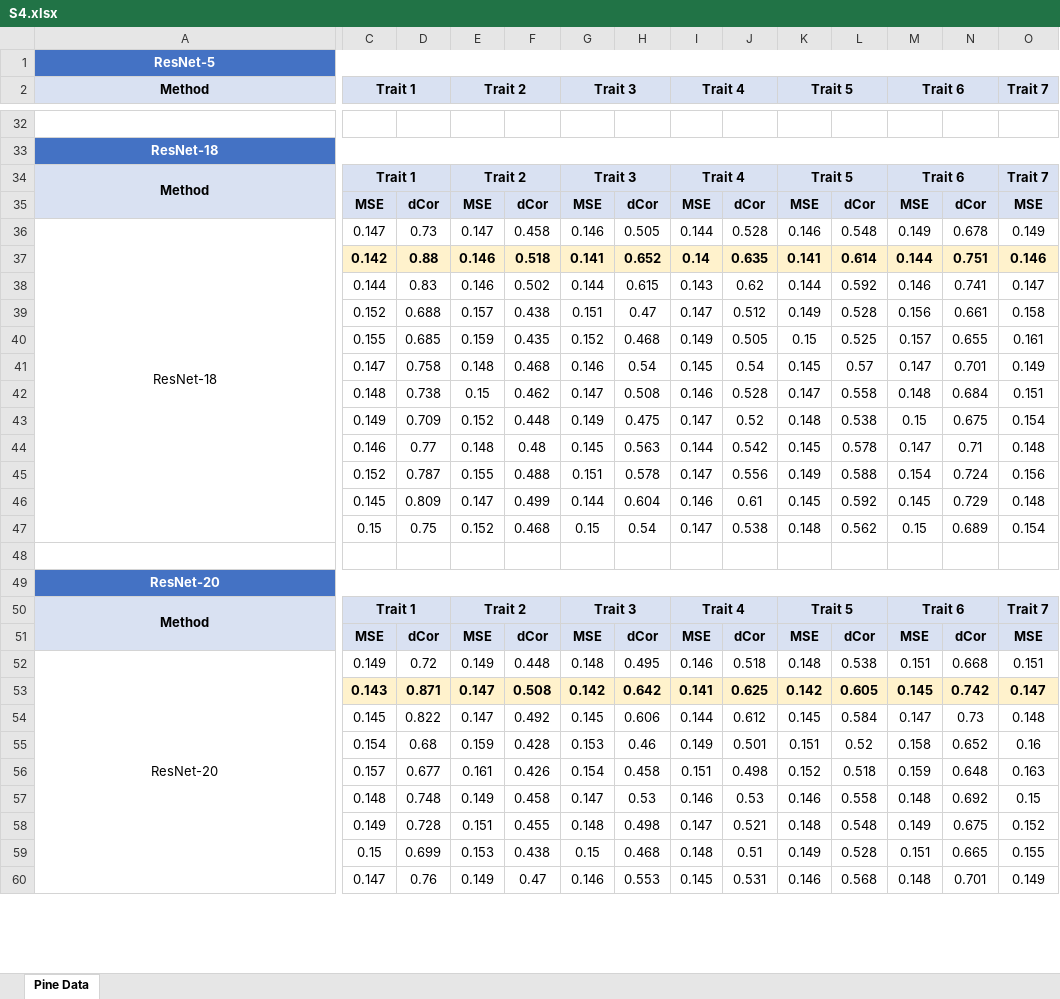
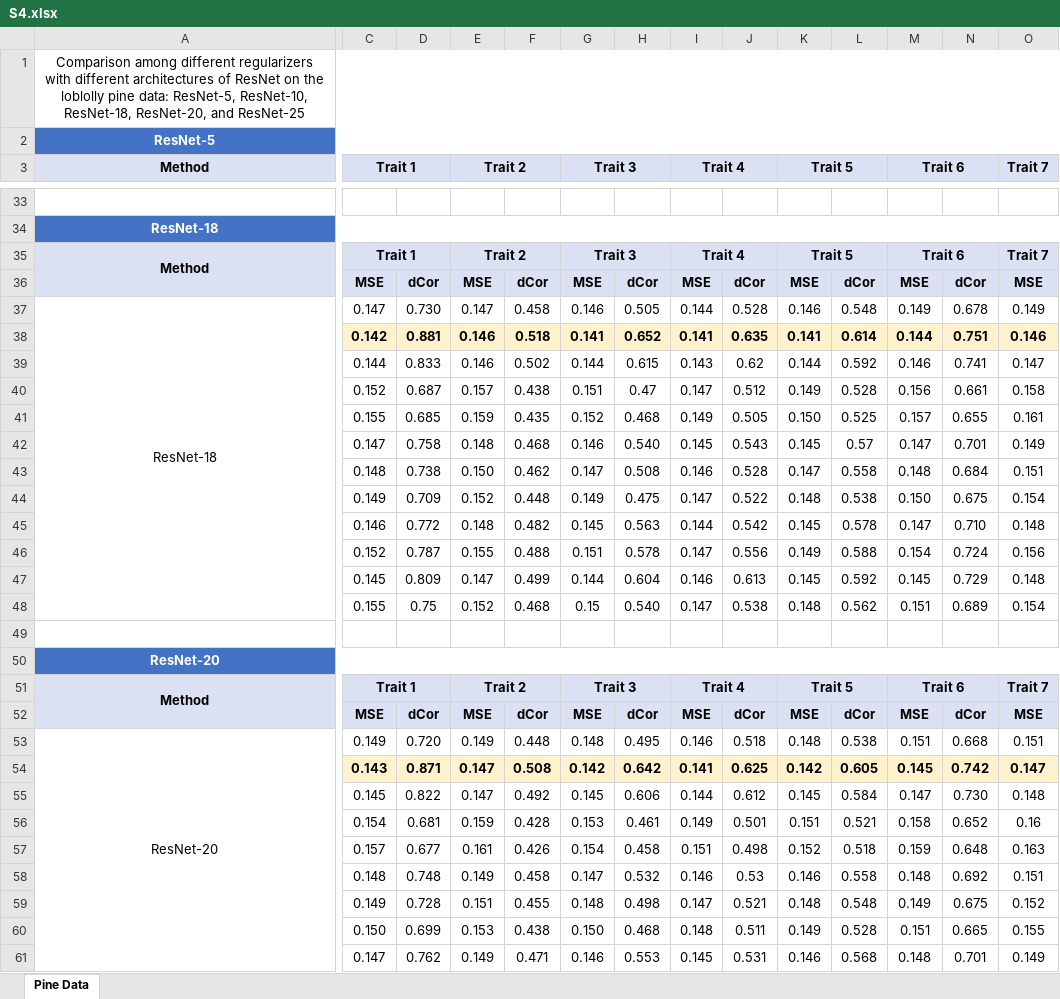
Before and after one commit to angelYHF/Adaptive-gradient-methods, an Excel workbook: Results/S4.xlsx, sheet Pine Data, drawn as a sheet; only a part is shown, gaps mark what is left out; values as stored, in another font and other column widths than the file's, no borders; addresses are those after the commit; rows hold the shown columns only; the diff covers the shown part only; the diff names each change by its address in the sheet, - before the commit and + after, or states it on an @@ line.

```diff
--- a/Results/S4.xlsx (sheet Pine Data)
+++ b/Results/S4.xlsx (sheet Pine Data)
+row 1: Comparison among different regularizers with different architectures of ResNet on the loblolly pine data: ResNet-5, ResNet-10, ResNet-18, ResNet-20, and ResNet-25
-D37: 0.73
+D37: 0.730
-D38: 0.88
+D38: 0.881
-I38 (Trait 4): 0.14
+I38 (Trait 4): 0.141
-D39: 0.83
+D39: 0.833
-D40: 0.688
+D40: 0.687
-K41 (Trait 5): 0.15
+K41 (Trait 5): 0.150
-H42: 0.54
+H42: 0.540
-J42: 0.54
+J42: 0.543
-E43 (Trait 2): 0.15
+E43 (Trait 2): 0.150
-J44: 0.52
+J44: 0.522
-M44 (Trait 6): 0.15
+M44 (Trait 6): 0.150
-D45: 0.77
+D45: 0.772
-F45: 0.48
+F45: 0.482
-N45: 0.71
+N45: 0.710
-J47: 0.61
+J47: 0.613
-C48 (Trait 1): 0.15
+C48 (Trait 1): 0.155
-H48: 0.54
+H48: 0.540
-M48 (Trait 6): 0.15
+M48 (Trait 6): 0.151
-D53: 0.72
+D53: 0.720
-N55: 0.73
+N55: 0.730
-D56: 0.68
+D56: 0.681
-H56: 0.46
+H56: 0.461
-L56: 0.52
+L56: 0.521
-H58: 0.53
+H58: 0.532
-O58 (Trait 7): 0.15
+O58 (Trait 7): 0.151
-C60 (Trait 1): 0.15
+C60 (Trait 1): 0.150
-G60 (Trait 3): 0.15
+G60 (Trait 3): 0.150
-J60: 0.51
+J60: 0.511
-D61: 0.76
+D61: 0.762
-F61: 0.47
+F61: 0.471
```
Also changed, not shown: 56 edited cells elsewhere in this sheet, Results/S1.xlsx, Results/S2.xlsx, 4 other files.
